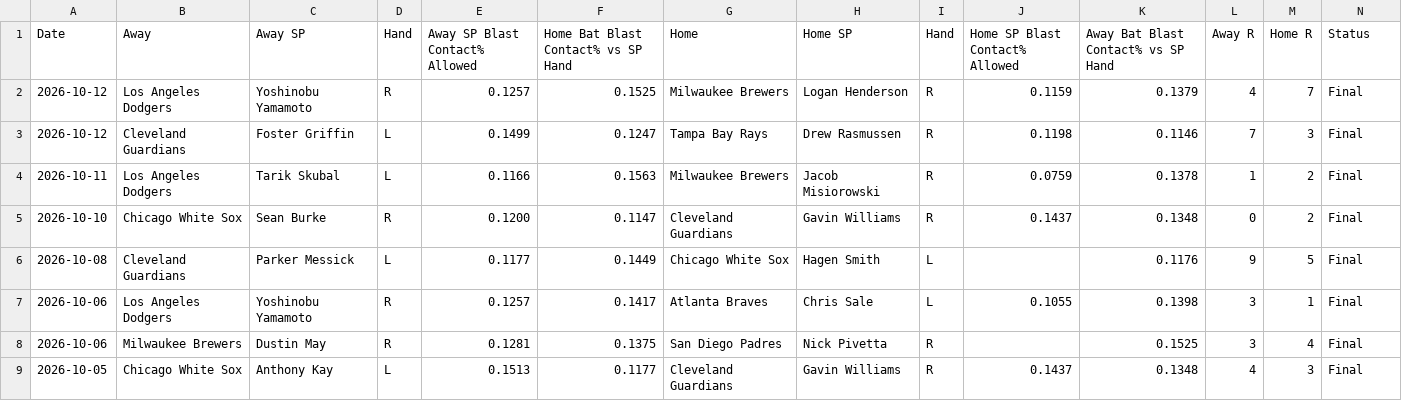
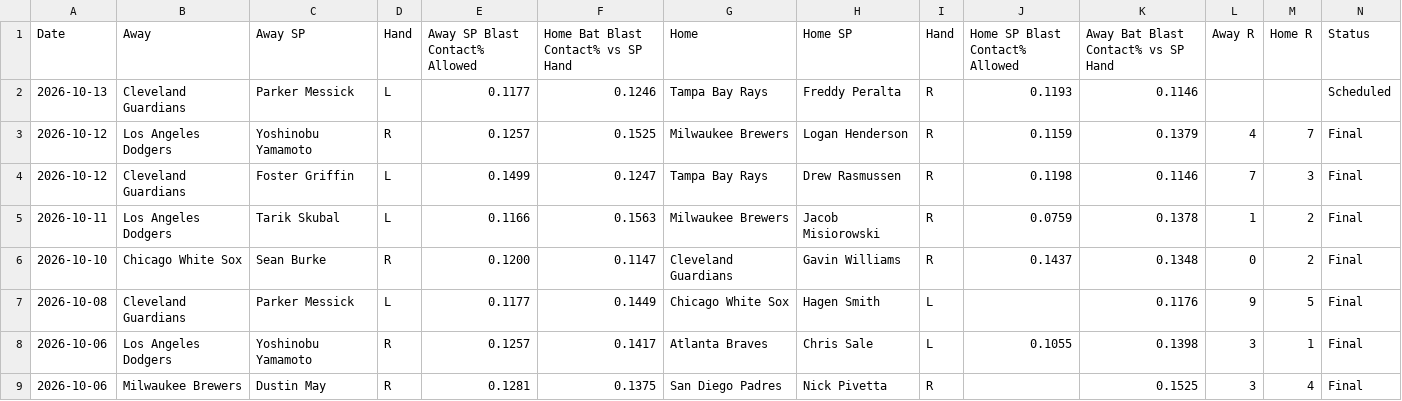
Before and after one commit to furuq2/blast-contact, a CSV file: data/master.csv, drawn as a sheet; only a part is shown; the shorter side is filled out with more unchanged rows; the diff names each change by its address in the sheet, - before the commit and + after, or states it on an @@ line.

```diff
--- a/data/master.csv
+++ b/data/master.csv
+row 2: 2026-10-13 | Cleveland Guardians | Parker Messick | L | 0.1177 | 0.1246 | Tampa Bay Rays | Freddy Peralta | R | 0.1193 | 0.1146 |  |  | Scheduled
```
Also changed, not shown: 1 other file.
